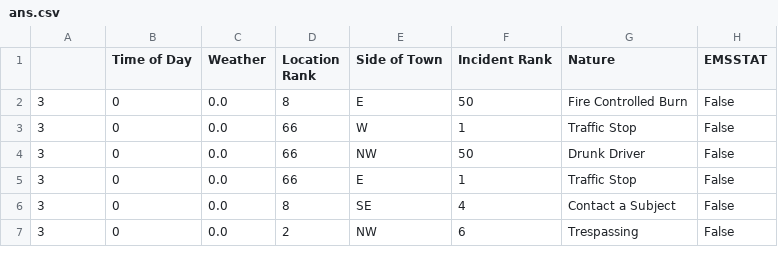
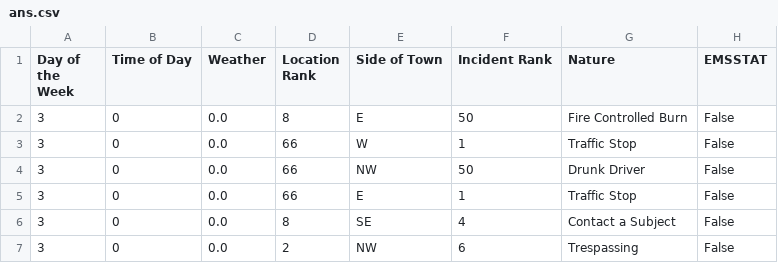
Before and after one commit to PrathamSharma1510/norman_pd_incident_data_pipeline_and_visualization, a CSV file: ans.csv, drawn as a sheet; only a part is shown.

```diff
--- a/ans.csv
+++ b/ans.csv
@@ -1,2 +1,2 @@
-	Time of Day	Weather	Location Rank	Side of Town	Incident Rank	Nature	EMSSTAT
+Day of the Week	Time of Day	Weather	Location Rank	Side of Town	Incident Rank	Nature	EMSSTAT
 3	0	0.0	8	E	50	Fire Controlled Burn	False
```
Also changed, not shown: 5 other files.
